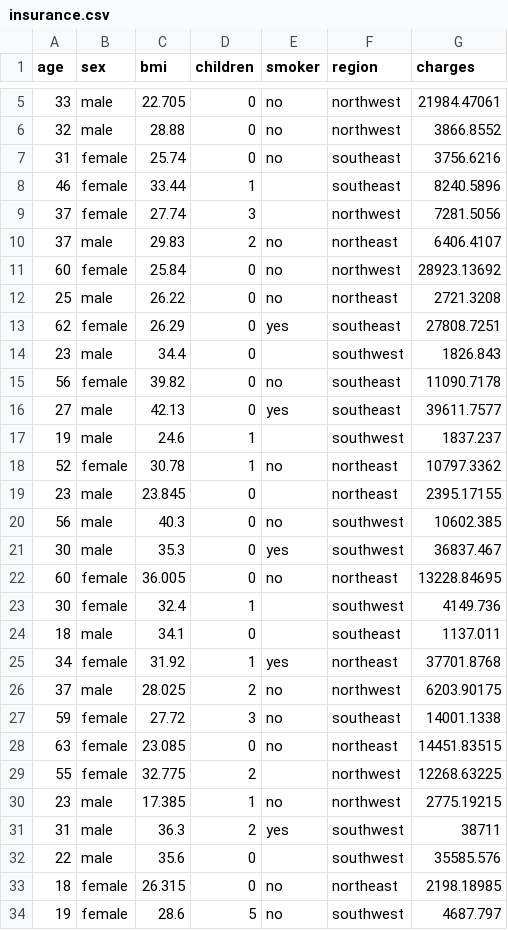
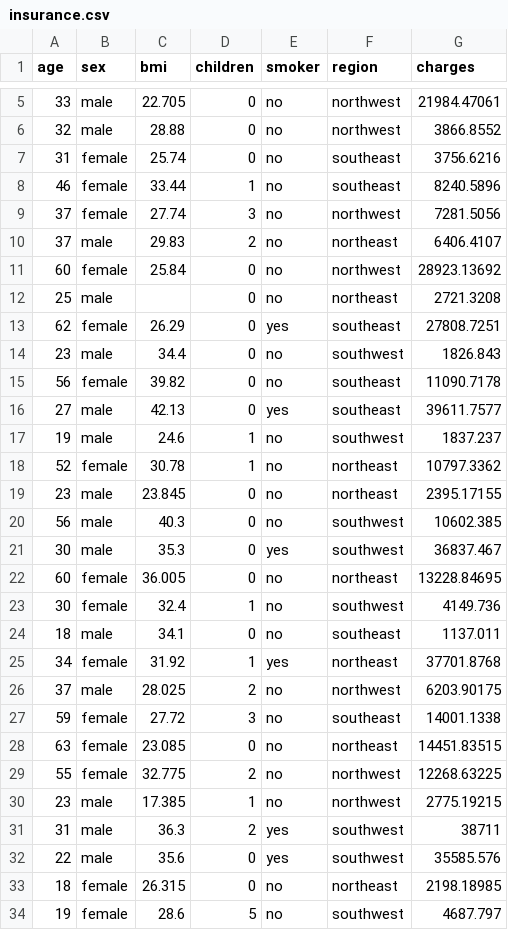
Before and after one commit to Mubtasim36/Data_Science_Project_Group7, a CSV file: insurance.csv, drawn as a sheet; only a part is shown, gaps mark what is left out; the diff covers the shown part only.

Commit message:
2nd CSV with custom NA values

```diff
--- a/insurance.csv
+++ b/insurance.csv
@@ -7,14 +7,14 @@ age,sex,bmi,children,smoker,region,charges
 31,female,25.74,0,no,southeast,3756.6216
-46,female,33.44,1,,southeast,8240.5896
-37,female,27.74,3,,northwest,7281.5056
+46,female,33.44,1,no,southeast,8240.5896
+37,female,27.74,3,no,northwest,7281.5056
 37,male,29.83,2,no,northeast,6406.4107
 60,female,25.84,0,no,northwest,28923.13692
-25,male,26.22,0,no,northeast,2721.3208
+25,male,,0,no,northeast,2721.3208
 62,female,26.29,0,yes,southeast,27808.7251
-23,male,34.4,0,,southwest,1826.843
+23,male,34.4,0,no,southwest,1826.843
 56,female,39.82,0,no,southeast,11090.7178
 27,male,42.13,0,yes,southeast,39611.7577
-19,male,24.6,1,,southwest,1837.237
+19,male,24.6,1,no,southwest,1837.237
 52,female,30.78,1,no,northeast,10797.3362
-23,male,23.845,0,,northeast,2395.17155
+23,male,23.845,0,no,northeast,2395.17155
 56,male,40.3,0,no,southwest,10602.385
@@ -22,4 +22,4 @@ age,sex,bmi,children,smoker,region,charges
 60,female,36.005,0,no,northeast,13228.84695
-30,female,32.4,1,,southwest,4149.736
-18,male,34.1,0,,southeast,1137.011
+30,female,32.4,1,no,southwest,4149.736
+18,male,34.1,0,no,southeast,1137.011
 34,female,31.92,1,yes,northeast,37701.8768
@@ -28,6 +28,6 @@ age,sex,bmi,children,smoker,region,charges
 63,female,23.085,0,no,northeast,14451.83515
-55,female,32.775,2,,northwest,12268.63225
+55,female,32.775,2,no,northwest,12268.63225
 23,male,17.385,1,no,northwest,2775.19215
 31,male,36.3,2,yes,southwest,38711
-22,male,35.6,0,,southwest,35585.576
+22,male,35.6,0,yes,southwest,35585.576
 18,female,26.315,0,no,northeast,2198.18985
```
Also changed, not shown: 47 edited cells elsewhere in this file.
